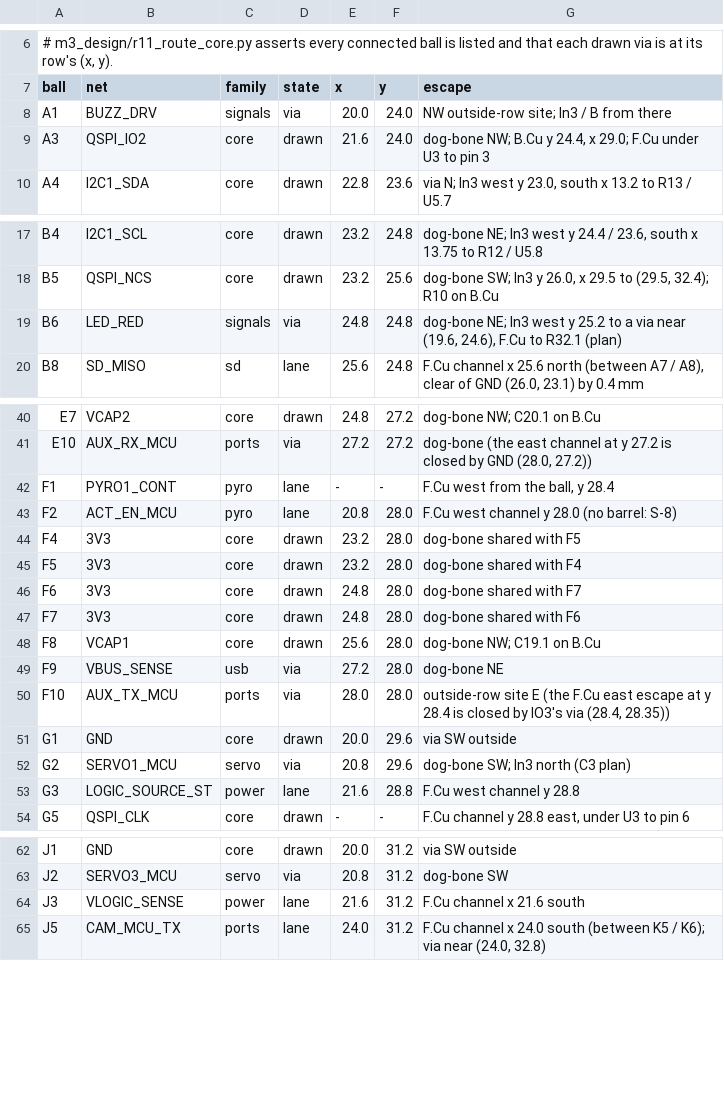
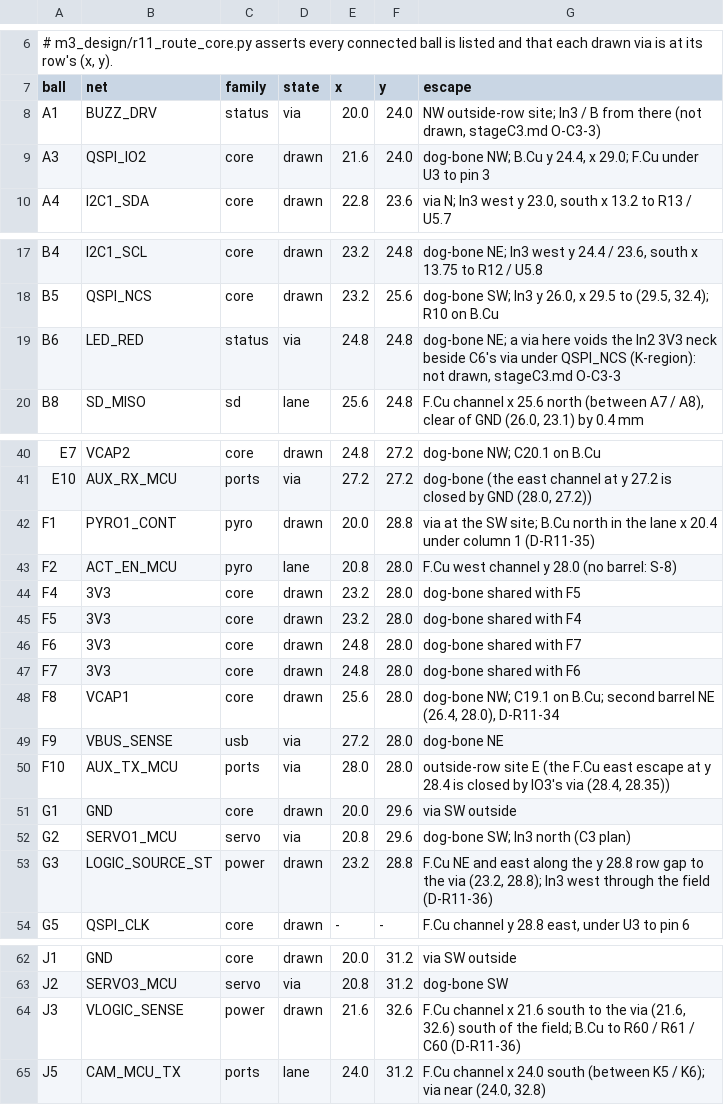
Before and after one commit to OAK-WJR/rocket-flight-computer, a TSV file: m3_design/r11_fanout.tsv, drawn as a sheet; only a part is shown, gaps mark what is left out; the diff covers the shown part only.

```diff
--- a/m3_design/r11_fanout.tsv
+++ b/m3_design/r11_fanout.tsv
@@ -7,3 +7,3 @@
 ball	net	family	state	x	y	escape
-A1	BUZZ_DRV	signals	via	20.0	24.0	NW outside-row site; In3 / B from there
+A1	BUZZ_DRV	status	via	20.0	24.0	NW outside-row site; In3 / B from there (not drawn, stageC3.md O-C3-3)
 A3	QSPI_IO2	core	drawn	21.6	24.0	dog-bone NW; B.Cu y 24.4, x 29.0; F.Cu under U3 to pin 3
@@ -18,3 +18,3 @@ B4	I2C1_SCL	core	drawn	23.2	24.8	dog-bone NE; In3 west y 24.4 / 23.6, south x 13
 B5	QSPI_NCS	core	drawn	23.2	25.6	dog-bone SW; In3 y 26.0, x 29.5 to (29.5, 32.4); R10 on B.Cu
-B6	LED_RED	signals	via	24.8	24.8	dog-bone NE; In3 west y 25.2 to a via near (19.6, 24.6), F.Cu to R32.1 (plan)
+B6	LED_RED	status	via	24.8	24.8	dog-bone NE; a via here voids the In2 3V3 neck beside C6's via under QSPI_NCS (K-region): not drawn, stageC3.md O-C3-3
 B8	SD_MISO	sd	lane	25.6	24.8	F.Cu channel x 25.6 north (between A7 / A8), clear of GND (26.0, 23.1) by 0.4 mm
@@ -41,3 +41,3 @@ E7	VCAP2	core	drawn	24.8	27.2	dog-bone NW; C20.1 on B.Cu
 E10	AUX_RX_MCU	ports	via	27.2	27.2	dog-bone (the east channel at y 27.2 is closed by GND (28.0, 27.2))
-F1	PYRO1_CONT	pyro	lane	-	-	F.Cu west from the ball, y 28.4
+F1	PYRO1_CONT	pyro	drawn	20.0	28.8	via at the SW site; B.Cu north in the lane x 20.4 under column 1 (D-R11-35)
 F2	ACT_EN_MCU	pyro	lane	20.8	28.0	F.Cu west channel y 28.0 (no barrel: S-8)
@@ -47,3 +47,3 @@ F6	3V3	core	drawn	24.8	28.0	dog-bone shared with F7
 F7	3V3	core	drawn	24.8	28.0	dog-bone shared with F6
-F8	VCAP1	core	drawn	25.6	28.0	dog-bone NW; C19.1 on B.Cu
+F8	VCAP1	core	drawn	25.6	28.0	dog-bone NW; C19.1 on B.Cu; second barrel NE (26.4, 28.0), D-R11-34
 F9	VBUS_SENSE	usb	via	27.2	28.0	dog-bone NE
@@ -52,3 +52,3 @@ G1	GND	core	drawn	20.0	29.6	via SW outside
 G2	SERVO1_MCU	servo	via	20.8	29.6	dog-bone SW; In3 north (C3 plan)
-G3	LOGIC_SOURCE_ST	power	lane	21.6	28.8	F.Cu west channel y 28.8
+G3	LOGIC_SOURCE_ST	power	drawn	23.2	28.8	F.Cu NE and east along the y 28.8 row gap to the via (23.2, 28.8); In3 west through the field (D-R11-36)
 G5	QSPI_CLK	core	drawn	-	-	F.Cu channel y 28.8 east, under U3 to pin 6
@@ -63,3 +63,3 @@ J1	GND	core	drawn	20.0	31.2	via SW outside
 J2	SERVO3_MCU	servo	via	20.8	31.2	dog-bone SW
-J3	VLOGIC_SENSE	power	lane	21.6	31.2	F.Cu channel x 21.6 south
+J3	VLOGIC_SENSE	power	drawn	21.6	32.6	F.Cu channel x 21.6 south to the via (21.6, 32.6) south of the field; B.Cu to R60 / R61 / C60 (D-R11-36)
 J5	CAM_MCU_TX	ports	lane	24.0	31.2	F.Cu channel x 24.0 south (between K5 / K6); via near (24.0, 32.8)
```
Also changed, not shown: 2 edited cells elsewhere in this file, m3_design/r11_place.tsv, 14 other files.
